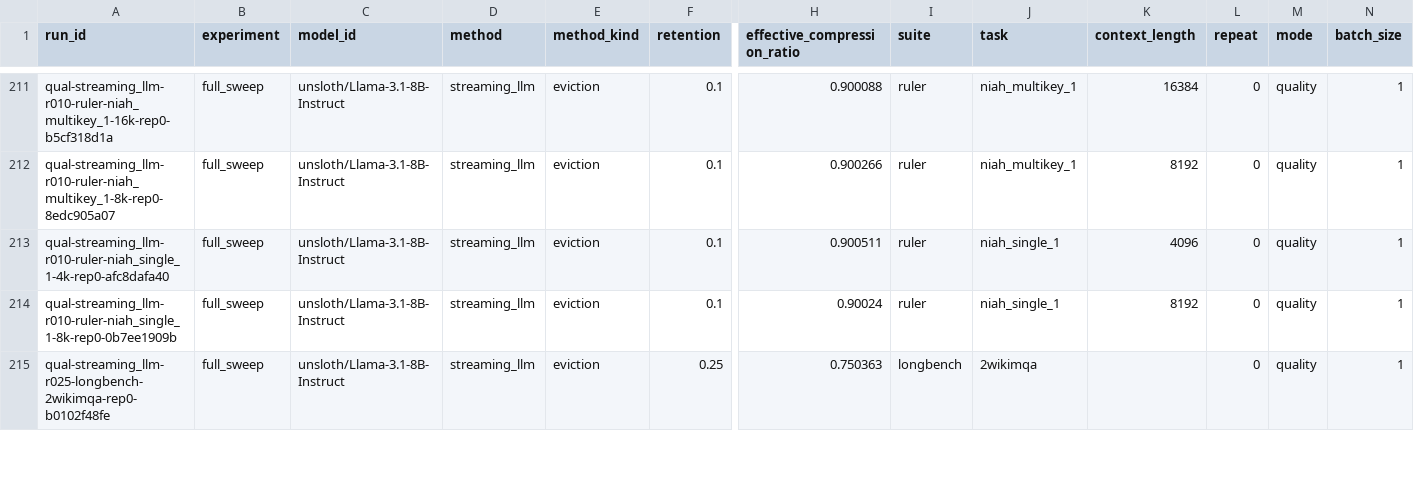
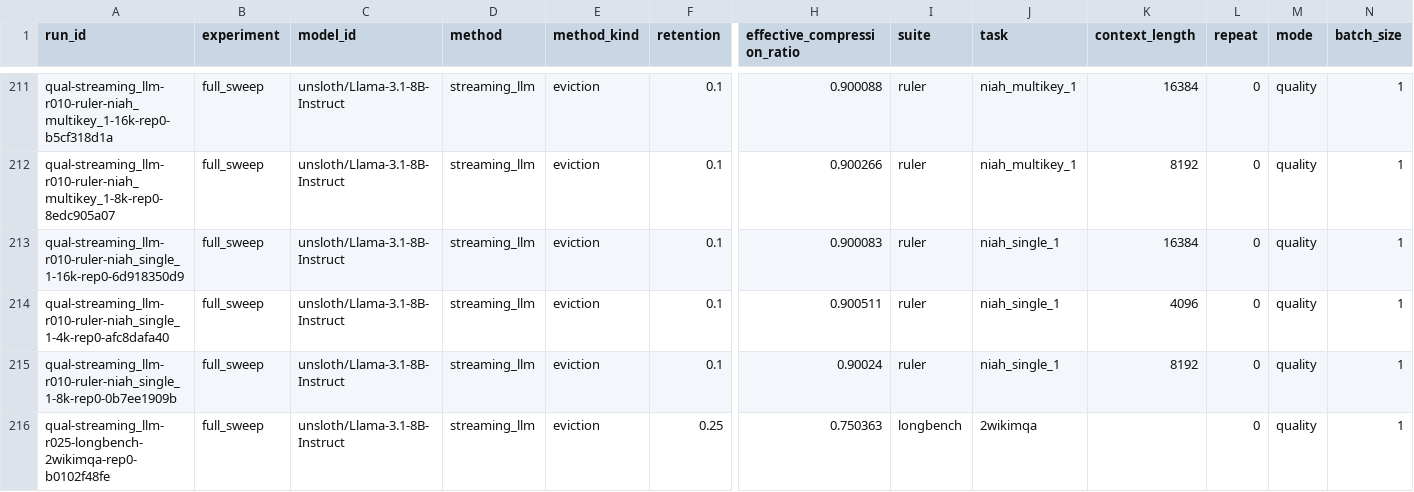
Before and after one commit to Samama251251/kvcache-bench, a CSV file: results/index.csv, drawn as a sheet; only a part is shown, gaps mark what is left out; rows hold the shown columns only; the diff names each change by its address in the sheet, - before the commit and + after, or states it on an @@ line.

Commit message:
Add results for qual-streaming_llm-r010-ruler-niah_single_1-16k-rep0

```diff
--- a/results/index.csv
+++ b/results/index.csv
+row 213: qual-streaming_llm-r010-ruler-niah_single_1-16k-rep0-6d918350d9 | full_sweep | unsloth/Llama-3.1-8B-Instruct | streaming_llm | eviction | 0.1 | 0.900083 | ruler | niah_single_1 | 16384 | 0 | quality | 1
```
Also changed, not shown: 1 other file.
